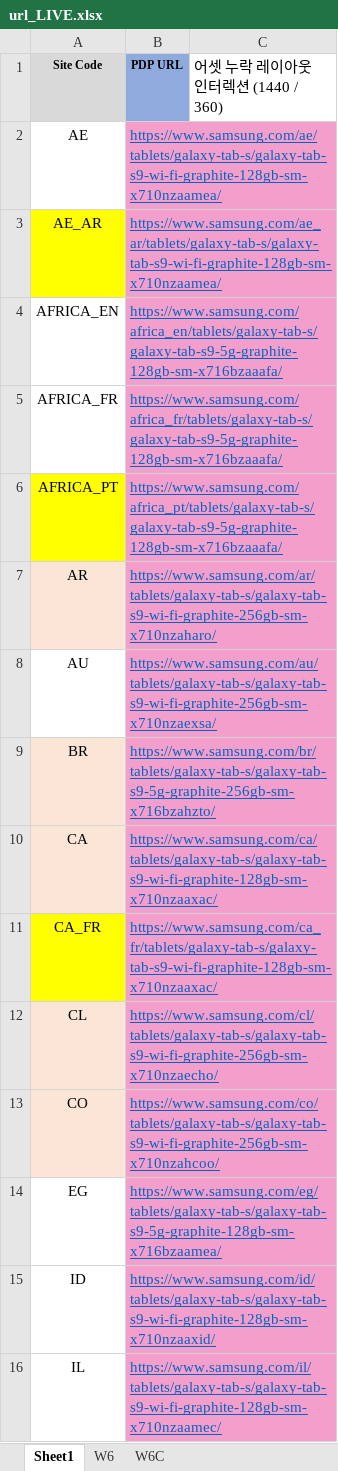
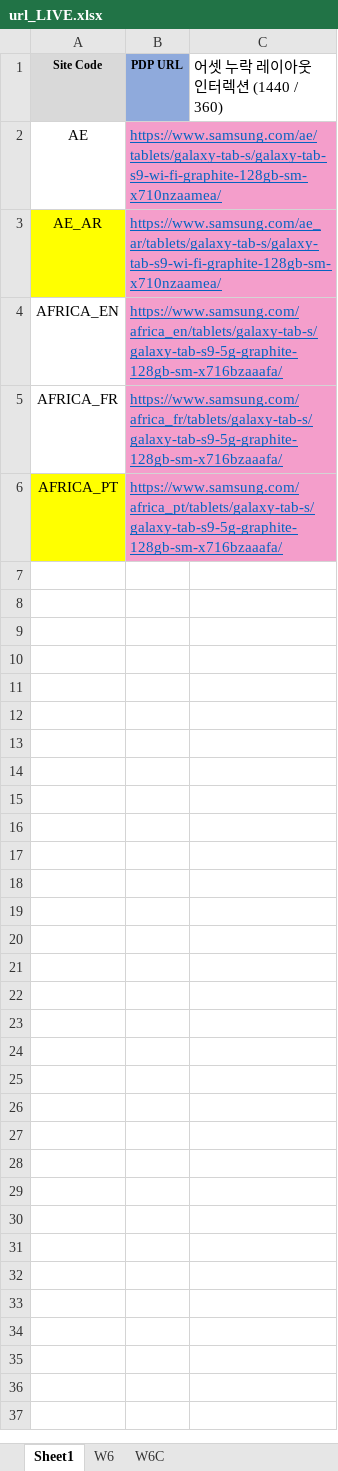
Before and after one commit to yunseoklee/hivelab-qa, an Excel workbook: url_LIVE.xlsx, sheet Sheet1, drawn as a sheet; only a part is shown; values as stored, in another font and other column widths than the file's, no borders; conditional formats not drawn; the diff covers the shown part only; the diff names each change by its address in the sheet, - before the commit and + after, or states it on an @@ line.

```diff
--- a/url_LIVE.xlsx (sheet Sheet1)
+++ b/url_LIVE.xlsx (sheet Sheet1)
-row 7: AR | https://www.samsung.com/ar/tablets/galaxy-tab-s/galaxy-tab-s9-wi-fi-graphite-256gb-sm-x710nzaharo/
-row 8: AU | https://www.samsung.com/au/tablets/galaxy-tab-s/galaxy-tab-s9-wi-fi-graphite-256gb-sm-x710nzaexsa/
-row 9: BR | https://www.samsung.com/br/tablets/galaxy-tab-s/galaxy-tab-s9-5g-graphite-256gb-sm-x716bzahzto/
-row 10: CA | https://www.samsung.com/ca/tablets/galaxy-tab-s/galaxy-tab-s9-wi-fi-graphite-128gb-sm-x710nzaaxac/
-row 11: CA_FR | https://www.samsung.com/ca_fr/tablets/galaxy-tab-s/galaxy-tab-s9-wi-fi-graphite-128gb-sm-x710nzaaxac/
-row 12: CL | https://www.samsung.com/cl/tablets/galaxy-tab-s/galaxy-tab-s9-wi-fi-graphite-256gb-sm-x710nzaecho/
-row 13: CO | https://www.samsung.com/co/tablets/galaxy-tab-s/galaxy-tab-s9-wi-fi-graphite-256gb-sm-x710nzahcoo/
-row 14: EG | https://www.samsung.com/eg/tablets/galaxy-tab-s/galaxy-tab-s9-5g-graphite-128gb-sm-x716bzaamea/
-row 15: ID | https://www.samsung.com/id/tablets/galaxy-tab-s/galaxy-tab-s9-wi-fi-graphite-128gb-sm-x710nzaaxid/
-row 16: IL | https://www.samsung.com/il/tablets/galaxy-tab-s/galaxy-tab-s9-wi-fi-graphite-128gb-sm-x710nzaamec/
```
Also changed, not shown: 27 removed rows elsewhere in this sheet, 2 other files.
